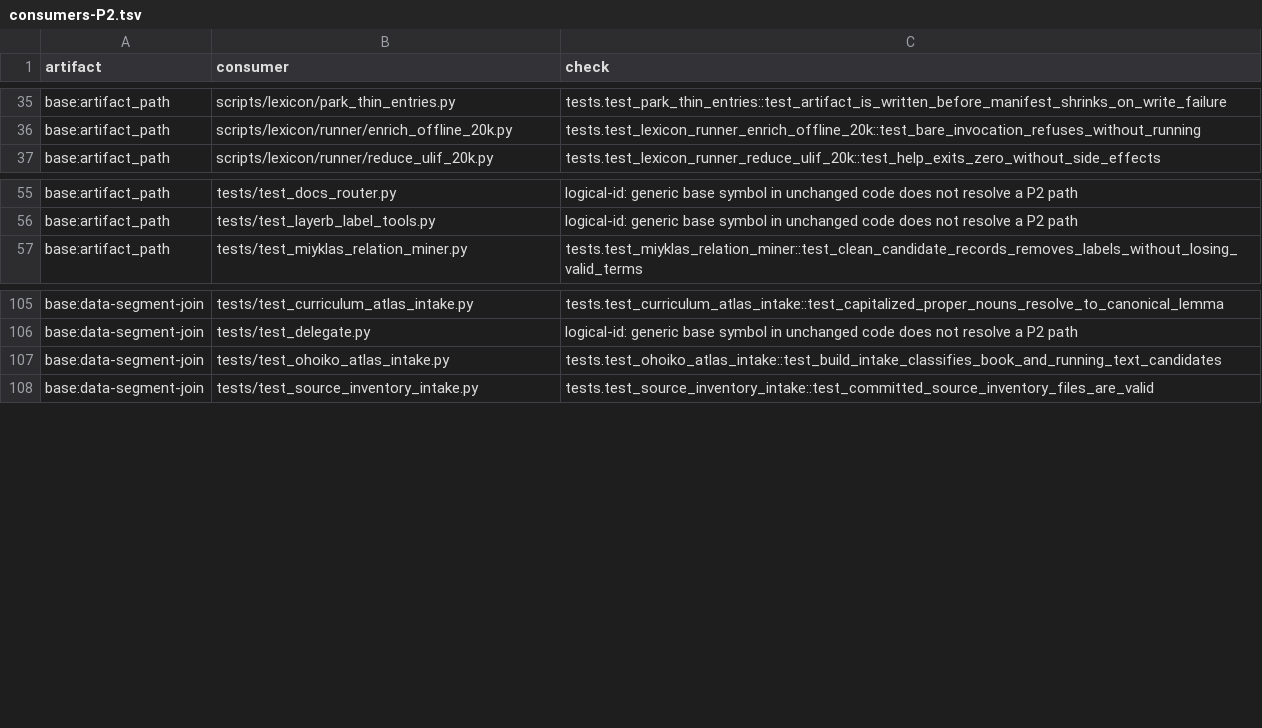
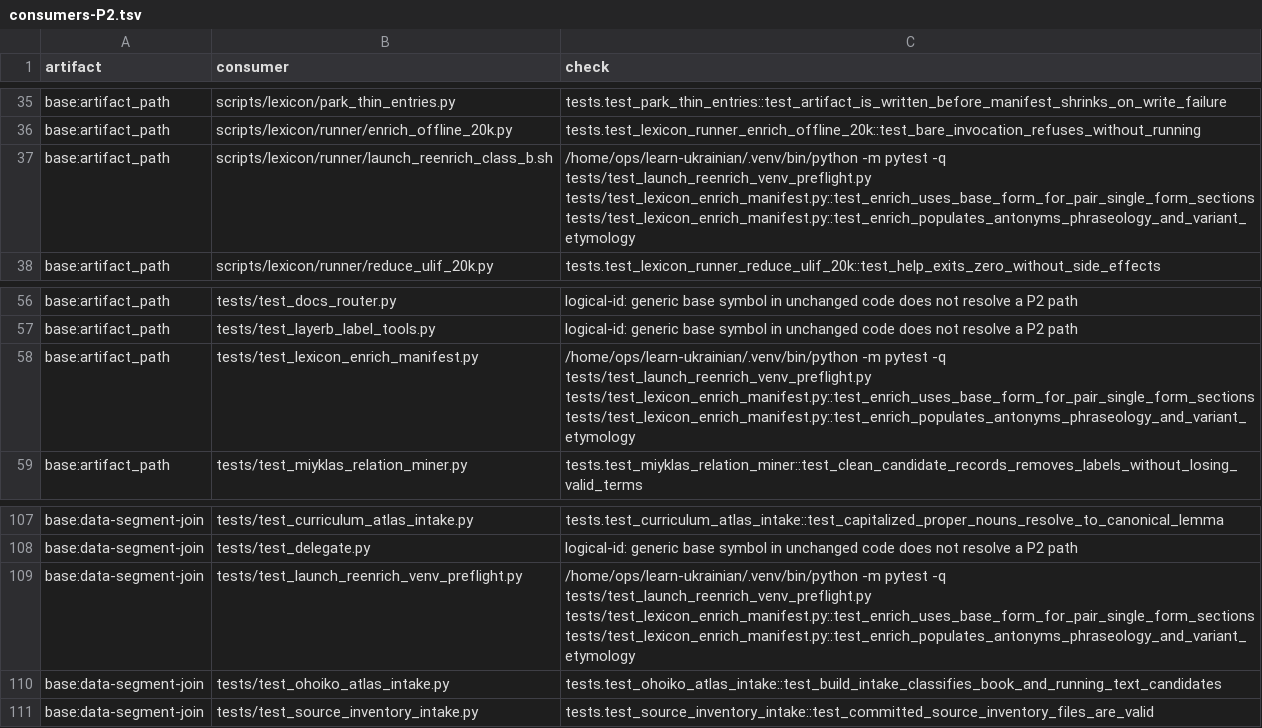
Before and after one commit to learn-ukrainian/learn-ukrainian.github.io, a TSV file: registry/artifacts/consumers-P2.tsv, drawn as a sheet; only a part is shown, gaps mark what is left out; the diff names each change by its address in the sheet, - before the commit and + after, or states it on an @@ line.

```diff
--- a/registry/artifacts/consumers-P2.tsv
+++ b/registry/artifacts/consumers-P2.tsv
+row 37: base:artifact_path | scripts/lexicon/runner/launch_reenrich_class_b.sh | /home/ops/learn-ukrainian/.venv/bin/python -m pytest -q tests/test_launch_reenrich_venv_preflight.py tests/test_lexicon_enrich_manifest.py::test_enrich_uses_base_form_for_pair_single_form_sections tests/test_lexicon_enrich_manifest.py::test_enrich_populates_antonyms_phraseology_and_variant_etymology
+row 58: base:artifact_path | tests/test_lexicon_enrich_manifest.py | /home/ops/learn-ukrainian/.venv/bin/python -m pytest -q tests/test_launch_reenrich_venv_preflight.py tests/test_lexicon_enrich_manifest.py::test_enrich_uses_base_form_for_pair_single_form_sections tests/test_lexicon_enrich_manifest.py::test_enrich_populates_antonyms_phraseology_and_variant_etymology
+row 109: base:data-segment-join | tests/test_launch_reenrich_venv_preflight.py | /home/ops/learn-ukrainian/.venv/bin/python -m pytest -q tests/test_launch_reenrich_venv_preflight.py tests/test_lexicon_enrich_manifest.py::test_enrich_uses_base_form_for_pair_single_form_sections tests/test_lexicon_enrich_manifest.py::test_enrich_populates_antonyms_phraseology_and_variant_etymology
```
Also changed, not shown: 9 other files.
